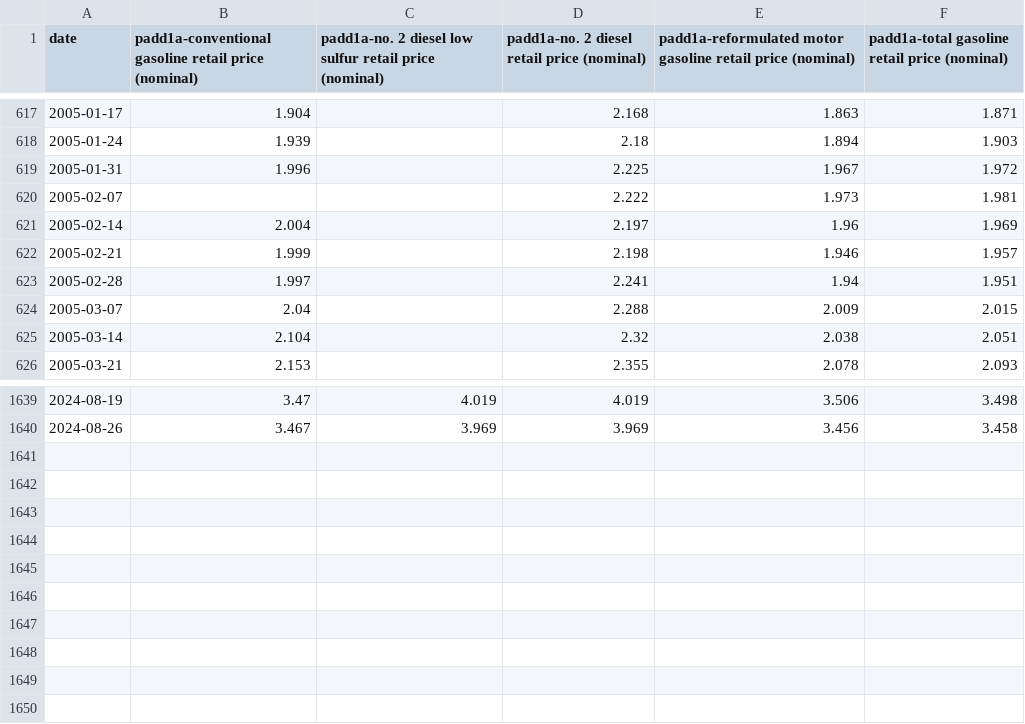
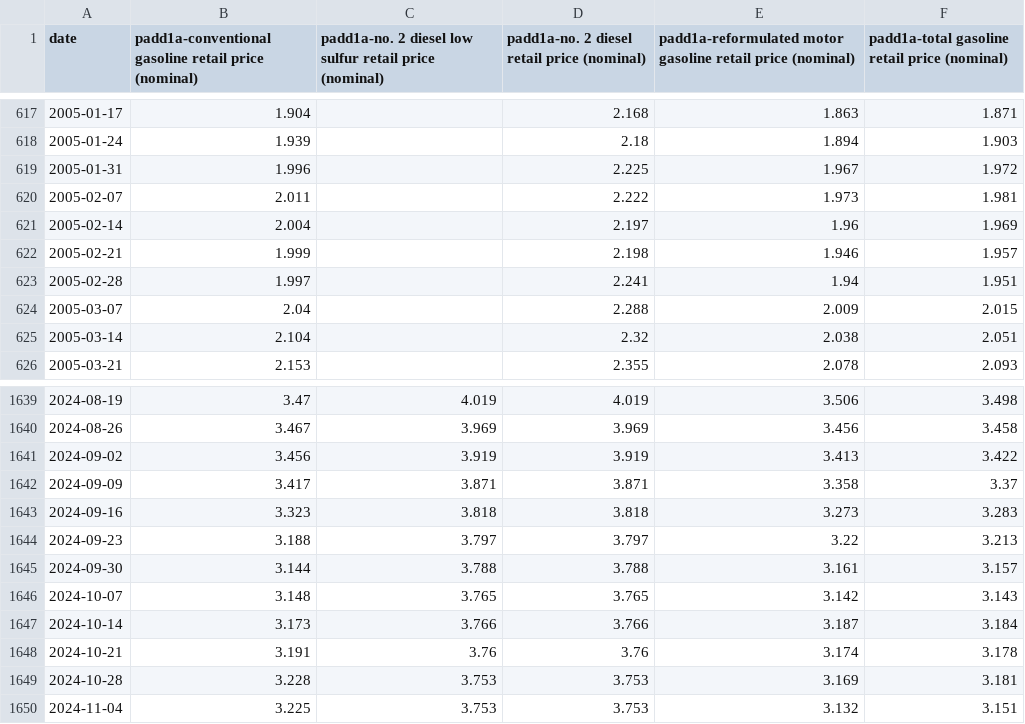
Before and after one commit to dkposthumus/safety_stocks, a CSV file: data/eia_retail_prices.csv, drawn as a sheet; only a part is shown, gaps mark what is left out.

```diff
--- a/data/eia_retail_prices.csv
+++ b/data/eia_retail_prices.csv
@@ -619,3 +619,3 @@ date,padd1a-conventional gasoline retail price (nominal),padd1a-no. 2 diesel low
 2005-01-31,1.996,,2.225,1.967,1.972
-2005-02-07,,,2.222,1.973,1.981
+2005-02-07,2.011,,2.222,1.973,1.981
 2005-02-14,2.004,,2.197,1.96,1.969
@@ -1640 +1640,11 @@ date,padd1a-conventional gasoline retail price (nominal),padd1a-no. 2 diesel low
 2024-08-26,3.467,3.969,3.969,3.456,3.458
+2024-09-02,3.456,3.919,3.919,3.413,3.422
+2024-09-09,3.417,3.871,3.871,3.358,3.37
+2024-09-16,3.323,3.818,3.818,3.273,3.283
+2024-09-23,3.188,3.797,3.797,3.22,3.213
+2024-09-30,3.144,3.788,3.788,3.161,3.157
+2024-10-07,3.148,3.765,3.765,3.142,3.143
+2024-10-14,3.173,3.766,3.766,3.187,3.184
+2024-10-21,3.191,3.76,3.76,3.174,3.178
+2024-10-28,3.228,3.753,3.753,3.169,3.181
+2024-11-04,3.225,3.753,3.753,3.132,3.151
```
Also changed, not shown: 1 other file.
